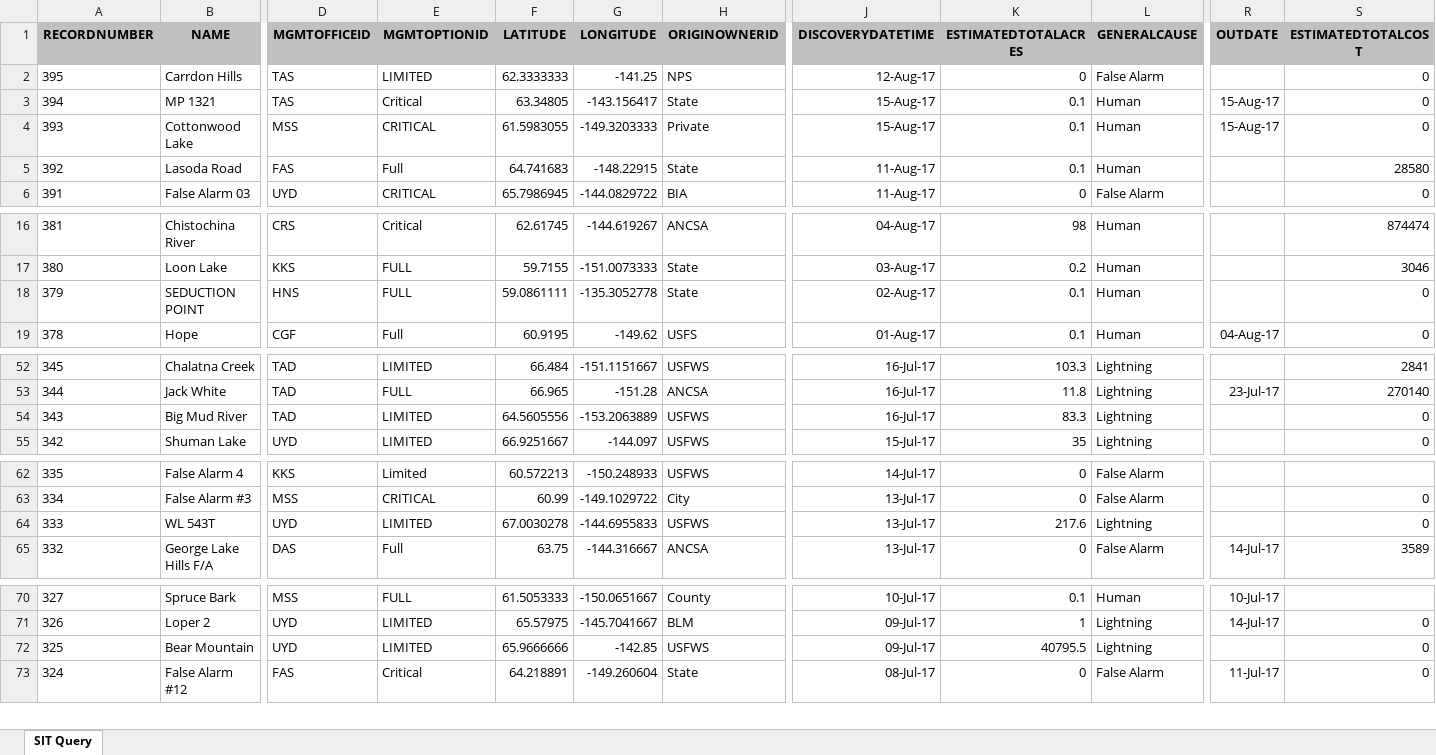
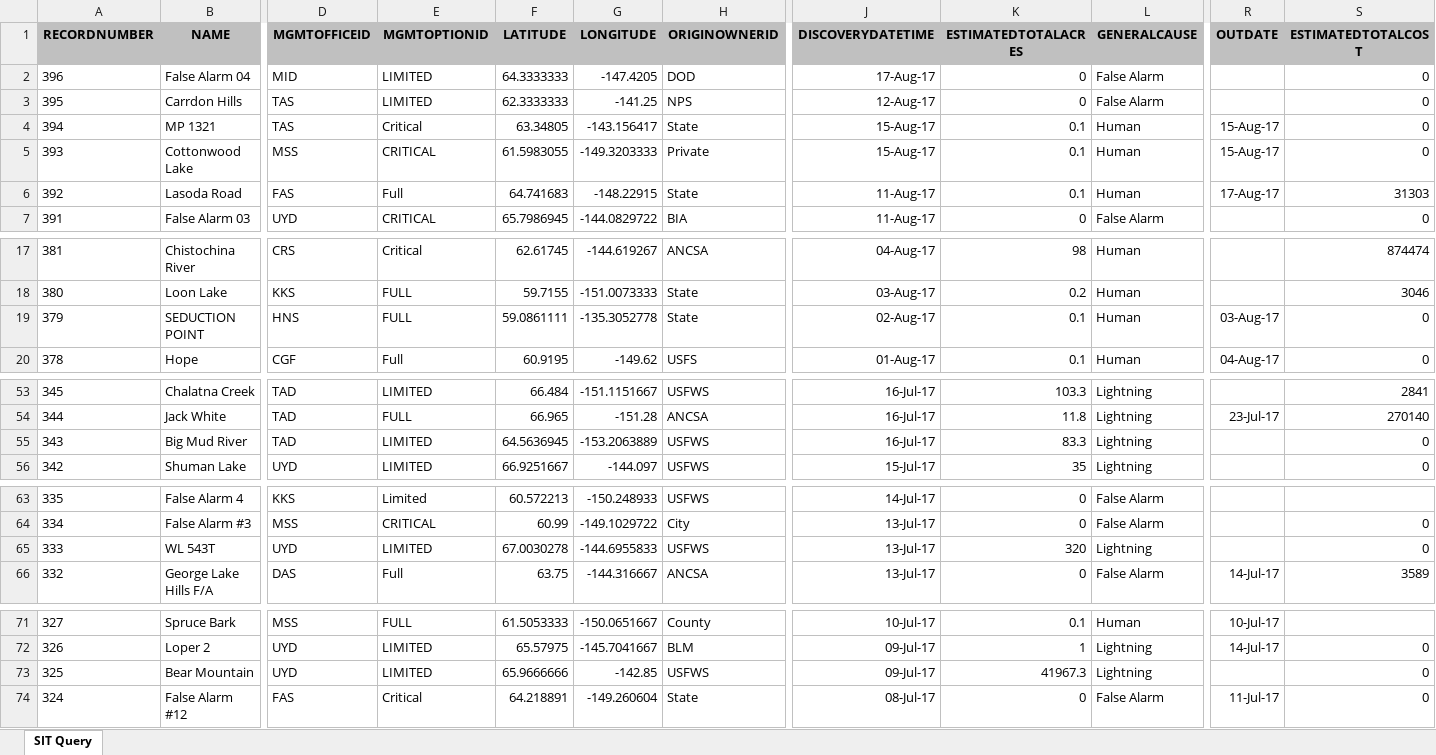
Before and after one commit to benmatheson/fire, an Excel workbook: query.xlsx, sheet SIT Query, drawn as a sheet; only a part is shown, gaps mark what is left out; values as stored, in another font and other column widths than the file's, no borders; addresses are those after the commit; rows hold the shown columns only; the diff covers the shown part only; the diff names each change by its address in the sheet, - before the commit and + after, or states it on an @@ line.

```diff
--- a/query.xlsx (sheet SIT Query)
+++ b/query.xlsx (sheet SIT Query)
+row 2: 396 | False Alarm 04 | MID | LIMITED | 64.3333333 | -147.4205 | DOD | 17-Aug-17 | 0 | False Alarm |  | 0
-R6 (OUTDATE): (empty)
+R6 (OUTDATE): 17-Aug-17
-S6 (ESTIMATEDTOTALCOST): 28580
+S6 (ESTIMATEDTOTALCOST): 31303
-R19 (OUTDATE): (empty)
+R19 (OUTDATE): 03-Aug-17
-F55 (LATITUDE): 64.5605556
+F55 (LATITUDE): 64.5636945
-K65 (ESTIMATEDTOTALACRES): 217.6
+K65 (ESTIMATEDTOTALACRES): 320
-K73 (ESTIMATEDTOTALACRES): 40795.5
+K73 (ESTIMATEDTOTALACRES): 41967.3
```
Also changed, not shown: 3 edited cells elsewhere in this sheet, 2 other files.
